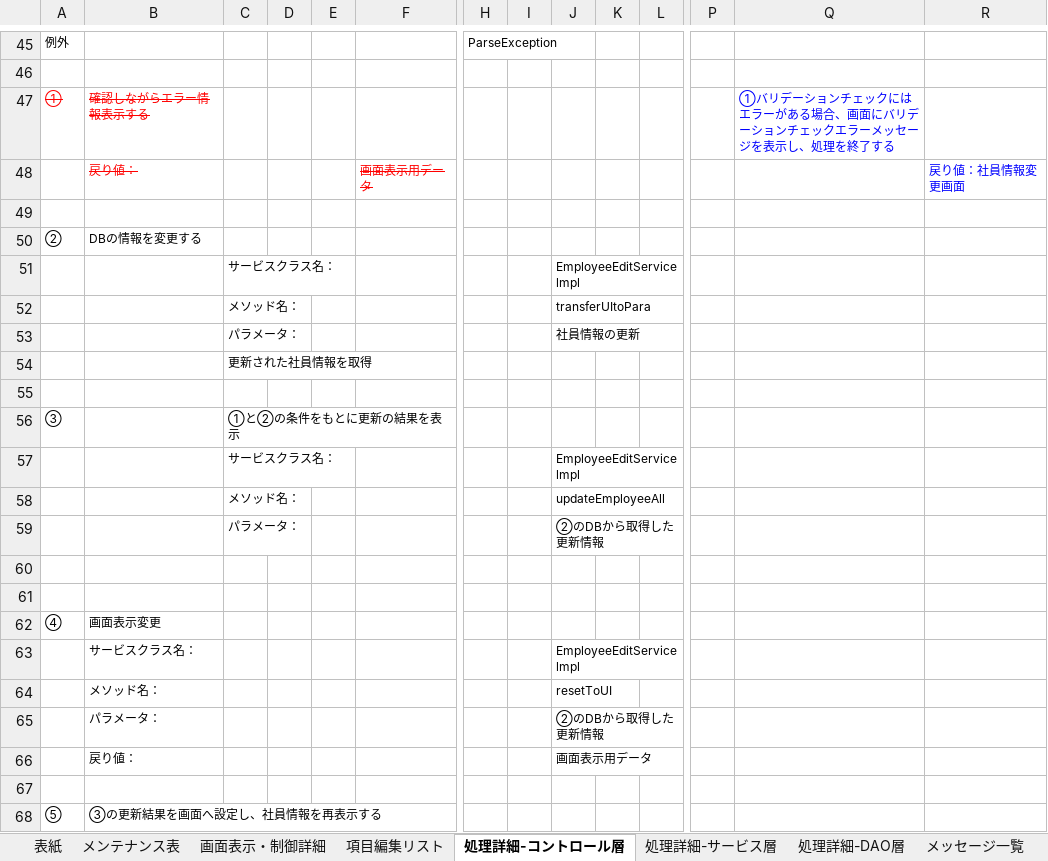
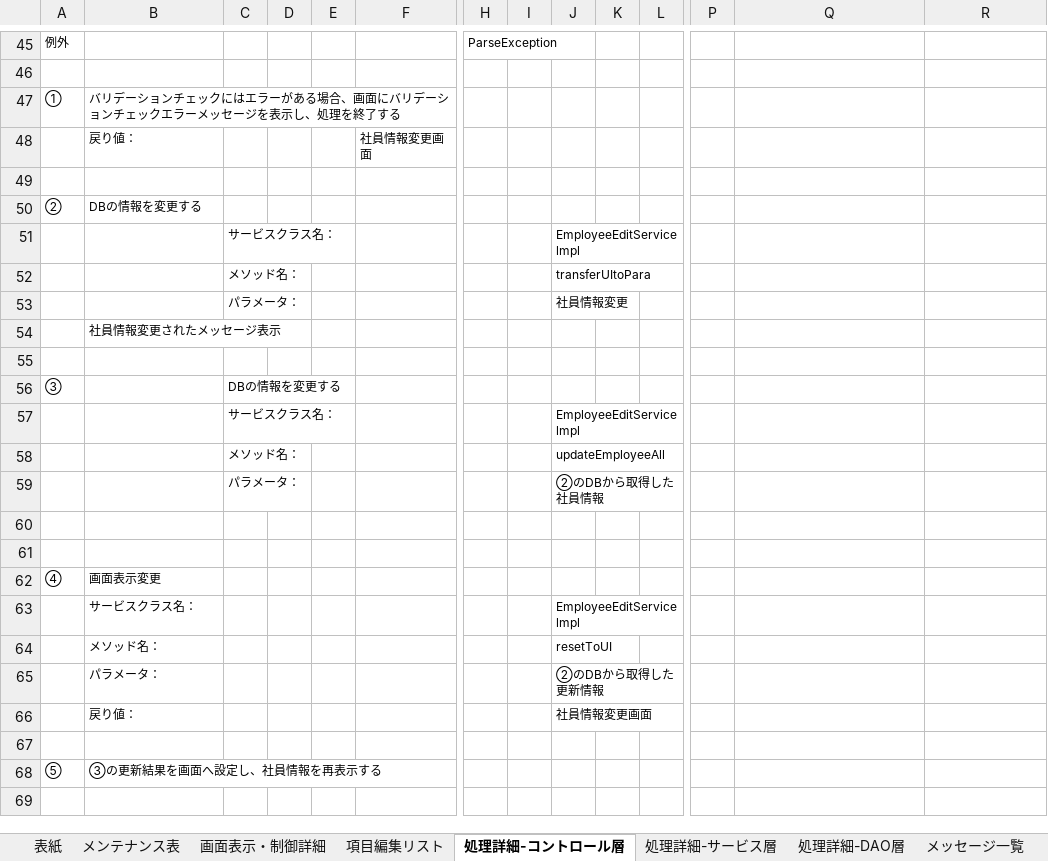
Before and after one commit to softtechSoft/ems, an Excel workbook: DOC/詳細設計書/詳細設計_EMS_社員情報変更.xlsx, sheet 処理詳細-コントロール層, drawn as a sheet; only a part is shown, gaps mark what is left out; the shorter side is filled out with more unchanged rows; values as stored, in another font and other column widths than the file's, no borders; charts and pictures not drawn; removed rows and columns are numbered as before the commit, all else as after; rows hold the shown columns only; the diff names each change by its address in the sheet, - before the commit and + after, or states it on an @@ line.

```diff
--- a/DOC/詳細設計書/詳細設計_EMS_社員情報変更.xlsx (sheet 処理詳細-コントロール層)
+++ b/DOC/詳細設計書/詳細設計_EMS_社員情報変更.xlsx (sheet 処理詳細-コントロール層)
@@ A47:B47 strikethrough: on → off, text colour: #FF0000 → black @@
-B47: 確認しながらエラー情報表示する
+B47: バリデーションチェックにはエラーがある場合、画面にバリデーションチェックエラーメッセージを表示し、処理を終了する
-Q47: ①バリデーションチェックにはエラーがある場合、画面にバリデーションチェックエラーメッセージを表示し、処理を終了する
+Q47: (empty)
-row 48:  | 戻り値： |  |  |  | 画面表示用データ |  |  |  |  |  |  |  | 戻り値：社員情報変更画面
+row 48:  | 戻り値： |  |  |  | 社員情報変更画面
-J53: 社員情報の更新
+J53: 社員情報変更
-row 54:  |  | 更新された社員情報を取得
+row 54:  | 社員情報変更されたメッセージ表示
-C56: ①と②の条件をもとに更新の結果を表示
+C56: DBの情報を変更する
-J59: ②のDBから取得した更新情報
+J59: ②のDBから取得した社員情報
-J66: 画面表示用データ
+J66: 社員情報変更画面
```
Also changed, not shown: sheet 画面表示・制御詳細, sheet 項目編集リスト, charts or pictures, 2 other files.
